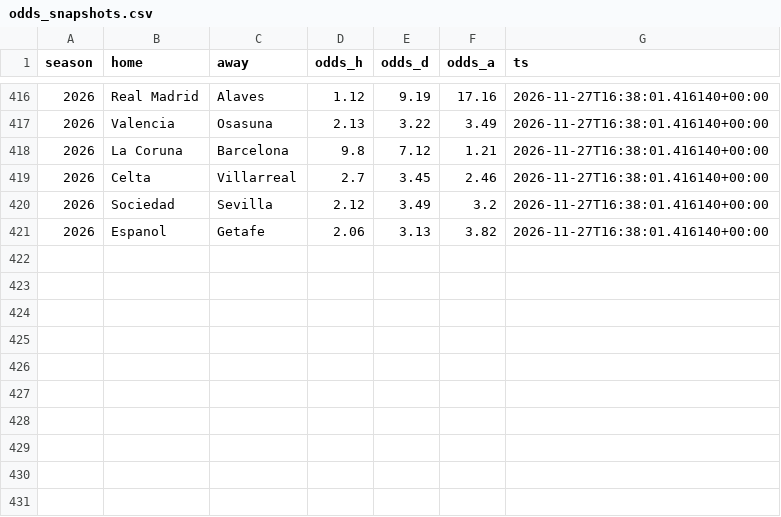
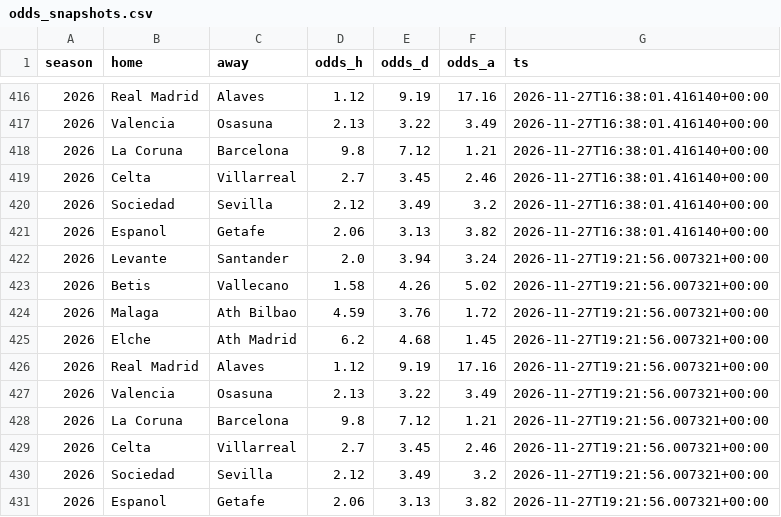
Before and after one commit to SergioMS02/laliga-predictor, a CSV file: data/processed/odds_snapshots.csv, drawn as a sheet; only a part is shown, gaps mark what is left out.

```diff
--- a/data/processed/odds_snapshots.csv
+++ b/data/processed/odds_snapshots.csv
@@ -421 +421,11 @@ season,home,away,odds_h,odds_d,odds_a,ts
 2026,Espanol,Getafe,2.06,3.13,3.82,2026-11-27T16:38:01.416140+00:00
+2026,Levante,Santander,2.0,3.94,3.24,2026-11-27T19:21:56.007321+00:00
+2026,Betis,Vallecano,1.58,4.26,5.02,2026-11-27T19:21:56.007321+00:00
+2026,Malaga,Ath Bilbao,4.59,3.76,1.72,2026-11-27T19:21:56.007321+00:00
+2026,Elche,Ath Madrid,6.2,4.68,1.45,2026-11-27T19:21:56.007321+00:00
+2026,Real Madrid,Alaves,1.12,9.19,17.16,2026-11-27T19:21:56.007321+00:00
+2026,Valencia,Osasuna,2.13,3.22,3.49,2026-11-27T19:21:56.007321+00:00
+2026,La Coruna,Barcelona,9.8,7.12,1.21,2026-11-27T19:21:56.007321+00:00
+2026,Celta,Villarreal,2.7,3.45,2.46,2026-11-27T19:21:56.007321+00:00
+2026,Sociedad,Sevilla,2.12,3.49,3.2,2026-11-27T19:21:56.007321+00:00
+2026,Espanol,Getafe,2.06,3.13,3.82,2026-11-27T19:21:56.007321+00:00
```
Also changed, not shown: data/raw/coaches_wikidata.csv, predictions/bets.csv, 15 other files.
